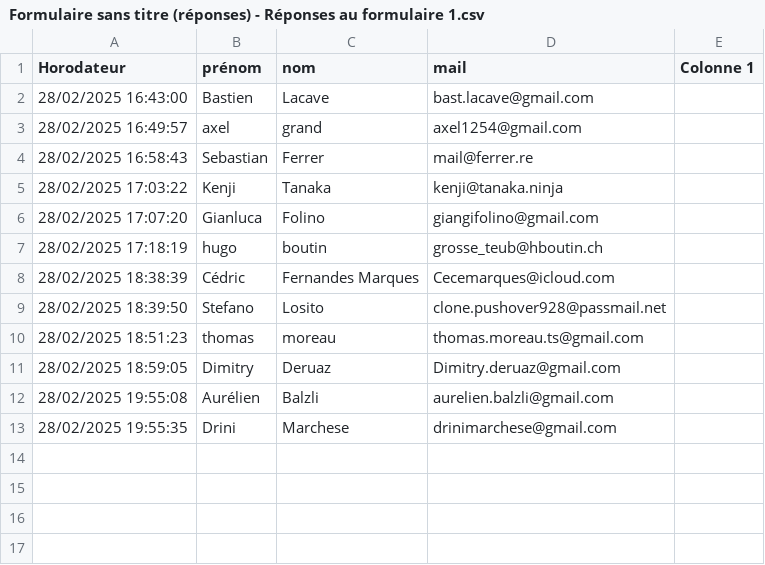
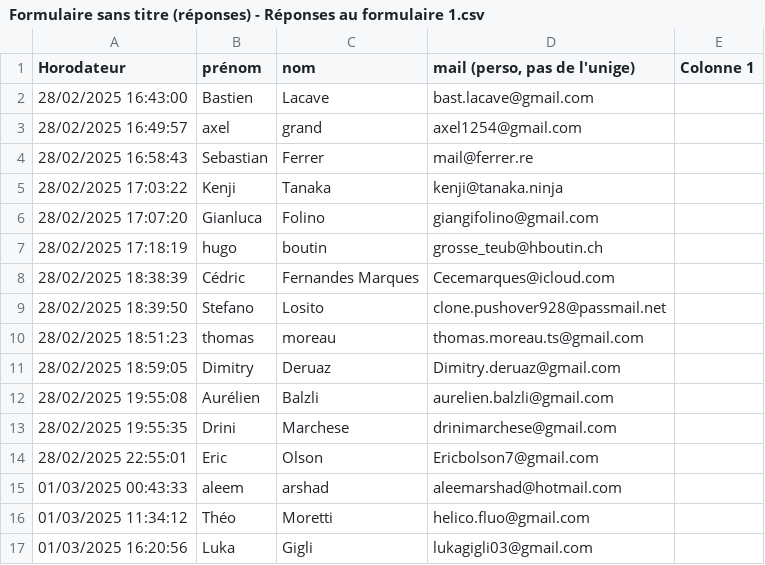
Before and after one commit to link1254/posterit, a CSV file: Formulaire sans titre (réponses) - Réponses au formulaire 1.csv, drawn as a sheet.

Commit message:
Update Formulaire sans titre (réponses) - Réponses au formulaire 1.csv

```diff
--- a/Formulaire sans titre (réponses) - Réponses au formulaire 1.csv
+++ b/Formulaire sans titre (réponses) - Réponses au formulaire 1.csv
@@ -1,2 +1,2 @@
-Horodateur,prénom,nom ,mail,Colonne 1
+Horodateur,prénom,nom ,"mail (perso, pas de l'unige)",Colonne 1
 28/02/2025 16:43:00,Bastien ,Lacave,bast.lacave@gmail.com,
@@ -13 +13,5 @@ Horodateur,prénom,nom ,mail,Colonne 1
 28/02/2025 19:55:35,Drini,Marchese,drinimarchese@gmail.com,
+28/02/2025 22:55:01,Eric,Olson,Ericbolson7@gmail.com,
+01/03/2025 00:43:33,aleem,arshad,aleemarshad@hotmail.com,
+01/03/2025 11:34:12,Théo,Moretti,helico.fluo@gmail.com,
+01/03/2025 16:20:56,Luka,Gigli,lukagigli03@gmail.com,
```
